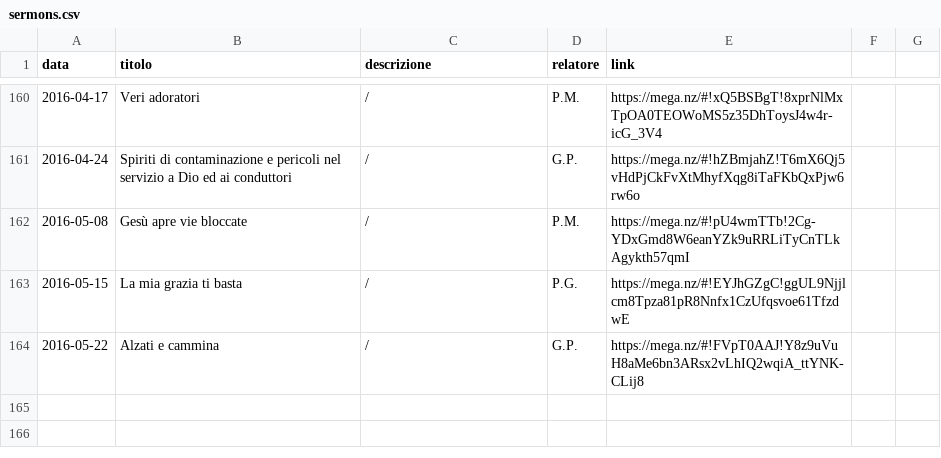
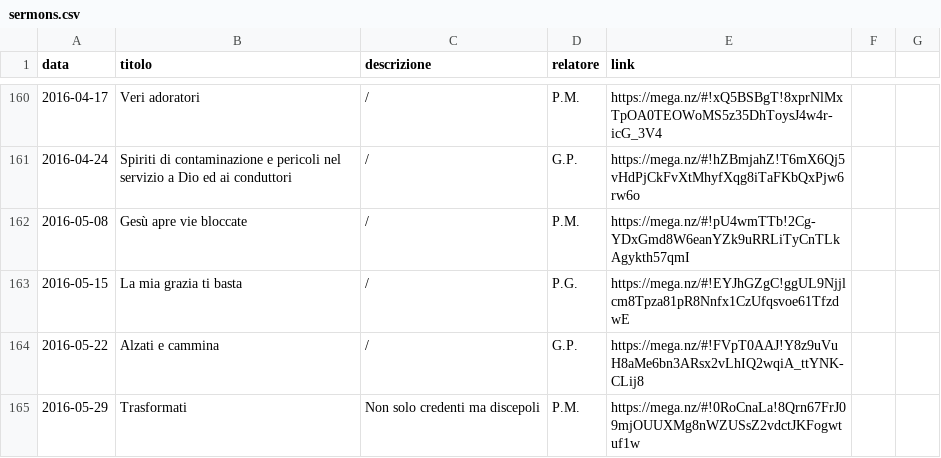
Before and after one commit to ChiesaSiloe/chiesasiloe.github.io, a CSV file: _data/sermons.csv, drawn as a sheet; only a part is shown, gaps mark what is left out.

Commit message:
2016-05-29

```diff
--- a/_data/sermons.csv
+++ b/_data/sermons.csv
@@ -164 +164,2 @@ data,titolo,descrizione,relatore,link
 2016-05-22,Alzati e cammina,/,G.P.,https://mega.nz/#!FVpT0AAJ!Y8z9uVuH8aMe6bn3ARsx2vLhIQ2wqiA_ttYNK-CLij8
+2016-05-29,Trasformati,Non solo credenti ma discepoli,P.M.,https://mega.nz/#!0RoCnaLa!8Qrn67FrJ09mjOUUXMg8nWZUSsZ2vdctJKFogwtuf1w
```
